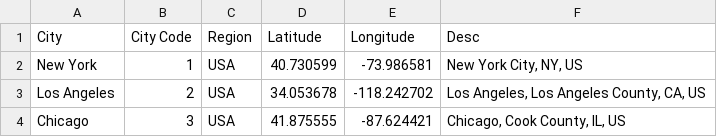
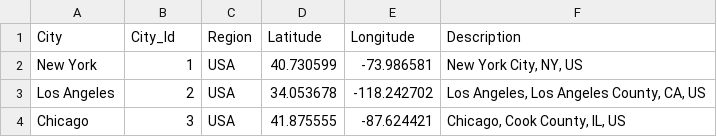
Before and after one commit to Haribiddacdw/ecommerce_data, a CSV file: City.csv, drawn as a sheet; only a part is shown.

Commit message:
Update City.csv

```diff
--- a/City.csv
+++ b/City.csv
@@ -1,2 +1,2 @@
-City,City Code,Region,Latitude,Longitude,Desc
+City,City_Id,Region,Latitude,Longitude,Description
 New York,1,USA,40.730599,-73.986581,"New York City, NY, US"
```
